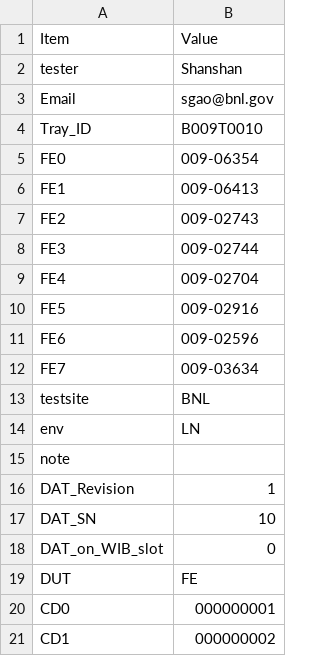
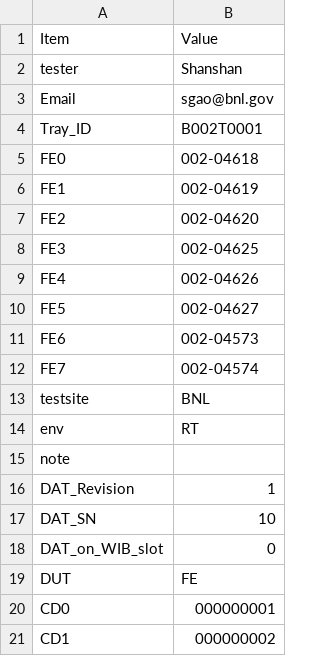
Before and after one commit to sgaobnl/BNL_CE_WIB_SW_QC, a CSV file: readback/asic_info.csv, drawn as a sheet; only a part is shown.

```diff
--- a/readback/asic_info.csv
+++ b/readback/asic_info.csv
@@ -3,13 +3,13 @@ tester,Shanshan,
 Email,sgao@bnl.gov,
-Tray_ID,B009T0010,
-FE0,009-06354,
-FE1,009-06413,
-FE2,009-02743,
-FE3,009-02744,
-FE4,009-02704,
-FE5,009-02916,
-FE6,009-02596,
-FE7,009-03634,
+Tray_ID,B002T0001,
+FE0,002-04618,
+FE1,002-04619,
+FE2,002-04620,
+FE3,002-04625,
+FE4,002-04626,
+FE5,002-04627,
+FE6,002-04573,
+FE7,002-04574,
 testsite,BNL,
-env,LN,
+env,RT,
 note,,
```
Also changed, not shown: asic_info.csv, 5 other files.
